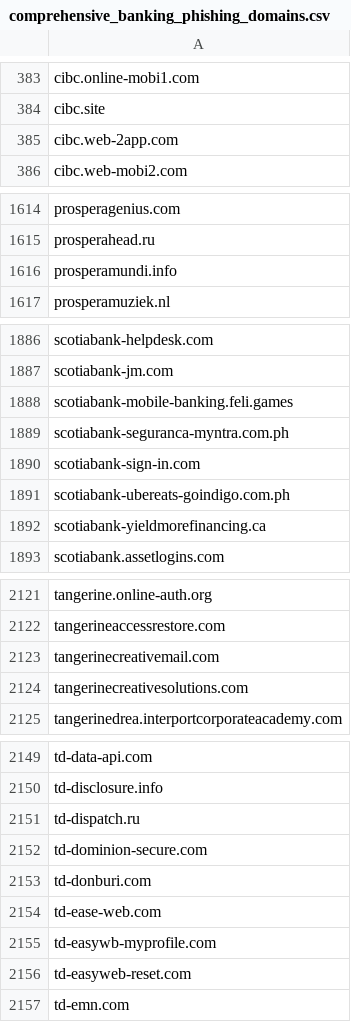
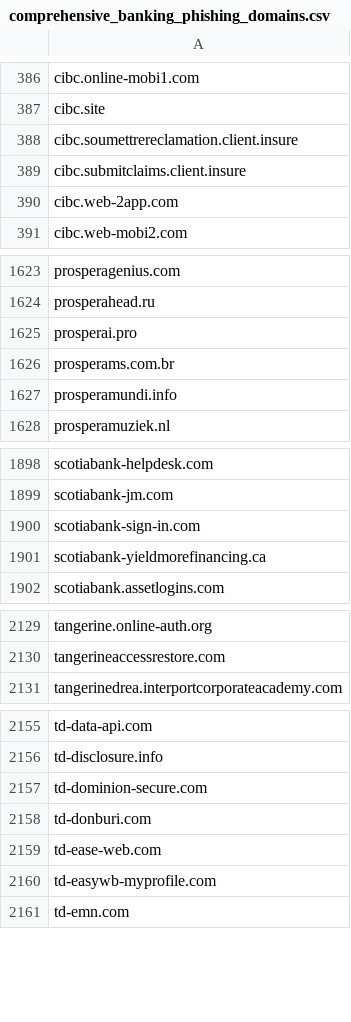
Before and after one commit to Phishcan/phishcan-data, a CSV file: api/banking/comprehensive_banking_phishing_domains.csv, drawn as a sheet; only a part is shown, gaps mark what is left out; the diff covers the shown part only.

```diff
--- a/api/banking/comprehensive_banking_phishing_domains.csv
+++ b/api/banking/comprehensive_banking_phishing_domains.csv
@@ -384,2 +387,4 @@ cibc.online-mobi1.com
 cibc.site
+cibc.soumettrereclamation.client.insure
+cibc.submitclaims.client.insure
 cibc.web-2app.com
@@ -1615,2 +1624,4 @@ prosperagenius.com
 prosperahead.ru
+prosperai.pro
+prosperams.com.br
 prosperamundi.info
@@ -1887,6 +1899,3 @@ scotiabank-helpdesk.com
 scotiabank-jm.com
-scotiabank-mobile-banking.feli.games
-scotiabank-seguranca-myntra.com.ph
 scotiabank-sign-in.com
-scotiabank-ubereats-goindigo.com.ph
 scotiabank-yieldmorefinancing.ca
@@ -2122,4 +2130,2 @@ tangerine.online-auth.org
 tangerineaccessrestore.com
-tangerinecreativemail.com
-tangerinecreativesolutions.com
 tangerinedrea.interportcorporateacademy.com
@@ -2150,3 +2156,2 @@ td-data-api.com
 td-disclosure.info
-td-dispatch.ru
 td-dominion-secure.com
@@ -2155,3 +2160,2 @@ td-ease-web.com
 td-easywb-myprofile.com
-td-easyweb-reset.com
 td-emn.com
```
Also changed, not shown: 12 added rows, 4 removed rows and 1 edited cell elsewhere in this file, api/government/comprehensive_government_phishing_domains.csv, api/utilities/comprehensive_utilities_phishing_domains.csv, 12 other files.
